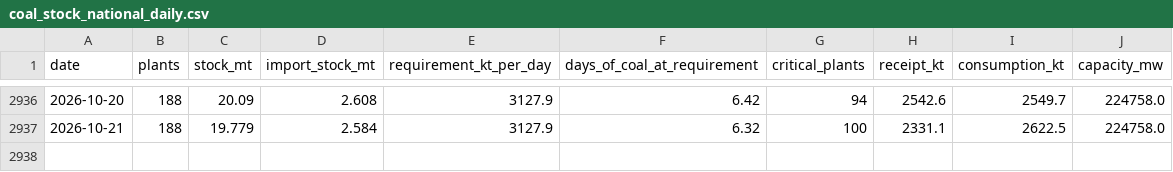
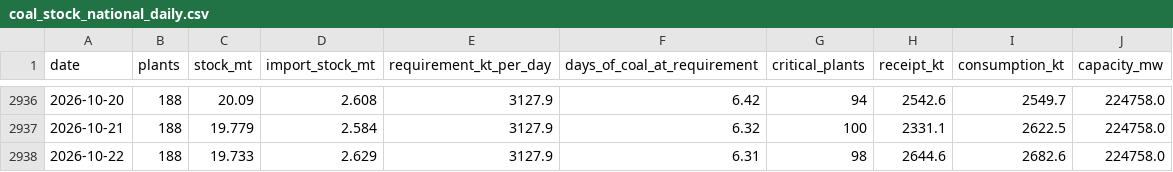
Before and after one commit to reclaimchennai/power-map-india, a CSV file: data/latest/coal_stock_national_daily.csv, drawn as a sheet; only a part is shown, gaps mark what is left out.

```diff
--- a/data/latest/coal_stock_national_daily.csv
+++ b/data/latest/coal_stock_national_daily.csv
@@ -2937 +2937,2 @@ date,plants,stock_mt,import_stock_mt,requirement_kt_per_day,days_of_coal_at_requ
 2026-10-21,188,19.779,2.584,3127.9,6.32,100,2331.1,2622.5,224758.0
+2026-10-22,188,19.733,2.629,3127.9,6.31,98,2644.6,2682.6,224758.0
```
Also changed, not shown: data/latest/coal_production_daily.csv, data/latest/coal_rakes_daily.csv, 1 other file.
